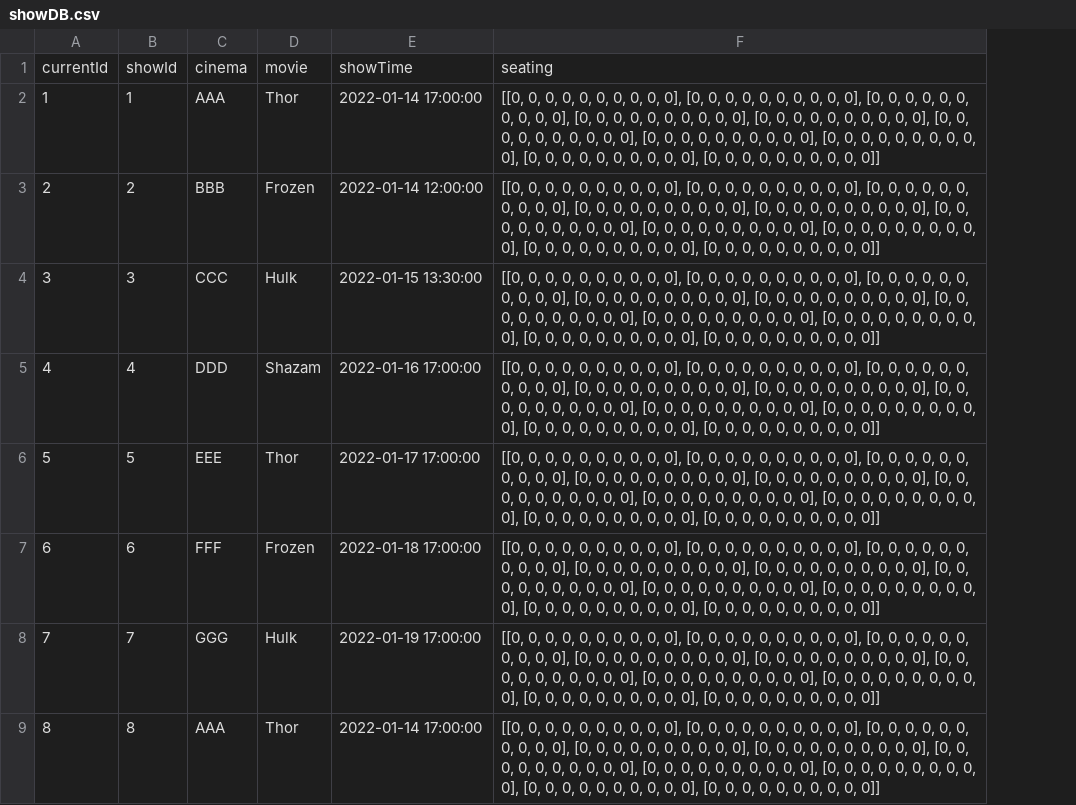
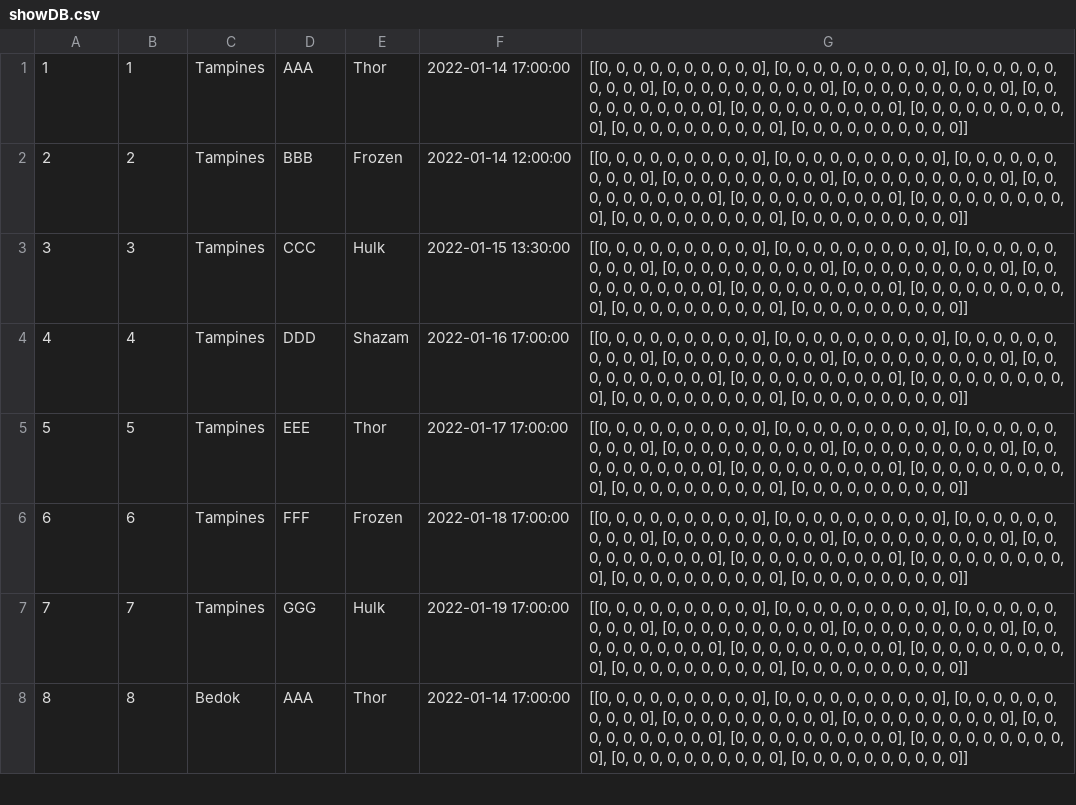
Before and after one commit to yongjicode/oodp2002, a CSV file: src/database/showDB.csv, drawn as a sheet; only a part is shown; removed rows and columns are numbered as before the commit, all else as after; the diff names each change by its address in the sheet, - before the commit and + after, or states it on an @@ line.

Commit message:
Added CSV Reader for cinemas and shows

```diff
--- a/src/database/showDB.csv
+++ b/src/database/showDB.csv
+column C, rows 1-8: Tampines | Tampines | Tampines | Tampines | Tampines | Tampines | Tampines | Bedok
-row 1: currentId | showId | cinema | movie | showTime | seating
```
Also changed, not shown: src/database/bookingDB.csv, src/database/companyDB.csv, 7 other files.
